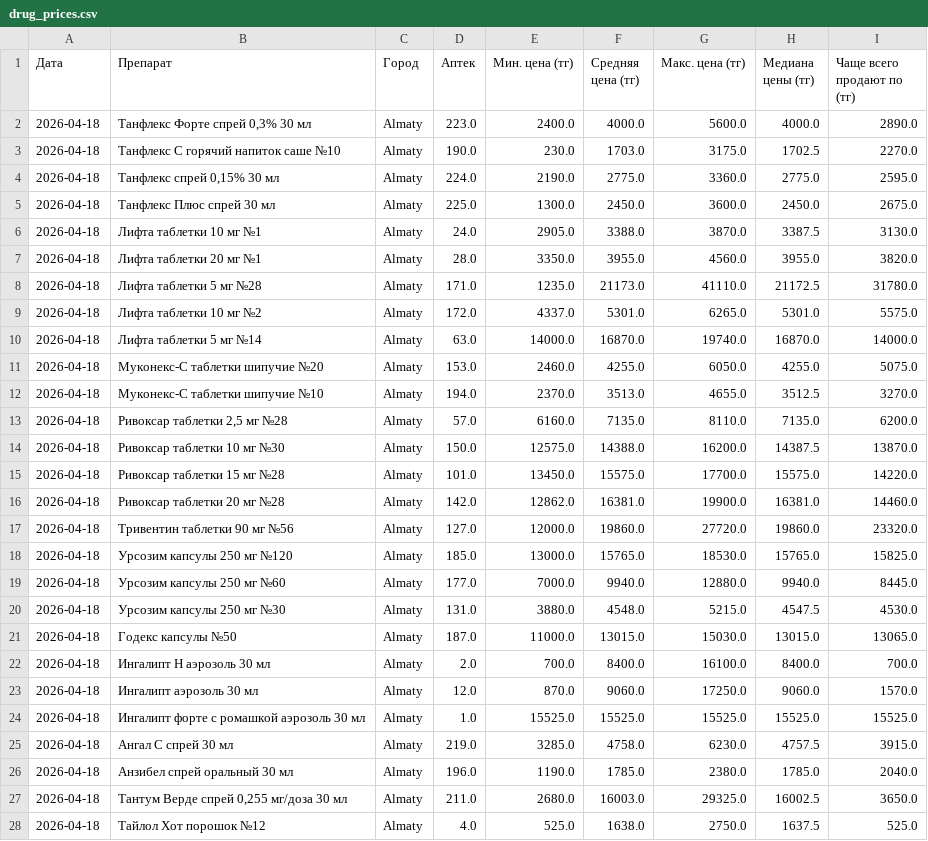
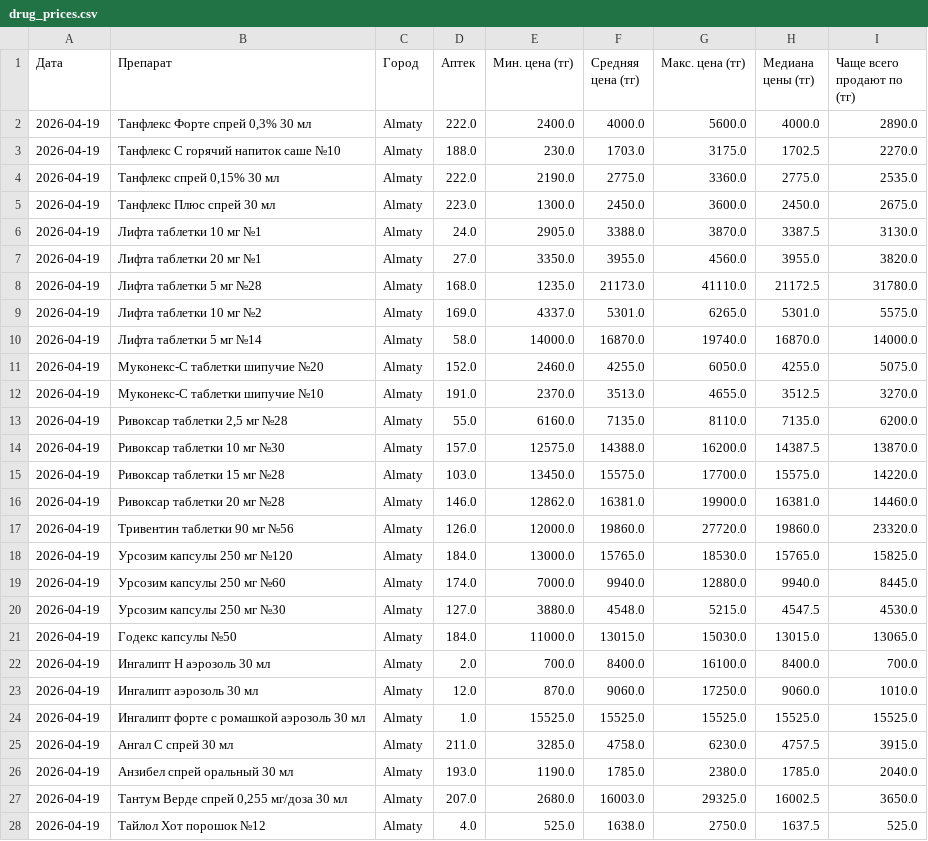
Before and after one commit to Saule097/iteka-prices, a CSV file: drug_prices.csv, drawn as a sheet; only a part is shown; the diff covers the shown part only.

Commit message:
📊 2026-04-19

```diff
--- a/drug_prices.csv
+++ b/drug_prices.csv
@@ -1,28 +1,28 @@
 Дата,Препарат,Город,Аптек,Мин. цена (тг),Средняя цена (тг),Макс. цена (тг),Медиана цены (тг),Чаще всего продают по (тг)
-2026-04-18,"Танфлекс Форте спрей 0,3% 30 мл",Almaty,223.0,2400.0,4000.0,5600.0,4000.0,2890.0
-2026-04-18,Танфлекс С горячий напиток саше №10,Almaty,190.0,230.0,1703.0,3175.0,1702.5,2270.0
-2026-04-18,"Танфлекс спрей 0,15% 30 мл",Almaty,224.0,2190.0,2775.0,3360.0,2775.0,2595.0
-2026-04-18,Танфлекс Плюс спрей 30 мл,Almaty,225.0,1300.0,2450.0,3600.0,2450.0,2675.0
-2026-04-18,Лифта таблетки 10 мг №1,Almaty,24.0,2905.0,3388.0,3870.0,3387.5,3130.0
-2026-04-18,Лифта таблетки 20 мг №1,Almaty,28.0,3350.0,3955.0,4560.0,3955.0,3820.0
-2026-04-18,Лифта таблетки 5 мг №28,Almaty,171.0,1235.0,21173.0,41110.0,21172.5,31780.0
-2026-04-18,Лифта таблетки 10 мг №2,Almaty,172.0,4337.0,5301.0,6265.0,5301.0,5575.0
-2026-04-18,Лифта таблетки 5 мг №14,Almaty,63.0,14000.0,16870.0,19740.0,16870.0,14000.0
-2026-04-18,Муконекс-С таблетки шипучие №20,Almaty,153.0,2460.0,4255.0,6050.0,4255.0,5075.0
-2026-04-18,Муконекс-С таблетки шипучие №10,Almaty,194.0,2370.0,3513.0,4655.0,3512.5,3270.0
-2026-04-18,"Ривоксар таблетки 2,5 мг №28",Almaty,57.0,6160.0,7135.0,8110.0,7135.0,6200.0
-2026-04-18,Ривоксар таблетки 10 мг №30,Almaty,150.0,12575.0,14388.0,16200.0,14387.5,13870.0
-2026-04-18,Ривоксар таблетки 15 мг №28,Almaty,101.0,13450.0,15575.0,17700.0,15575.0,14220.0
-2026-04-18,Ривоксар таблетки 20 мг №28,Almaty,142.0,12862.0,16381.0,19900.0,16381.0,14460.0
-2026-04-18,Тривентин таблетки 90 мг №56,Almaty,127.0,12000.0,19860.0,27720.0,19860.0,23320.0
-2026-04-18,Урсозим капсулы 250 мг №120,Almaty,185.0,13000.0,15765.0,18530.0,15765.0,15825.0
-2026-04-18,Урсозим капсулы 250 мг №60,Almaty,177.0,7000.0,9940.0,12880.0,9940.0,8445.0
-2026-04-18,Урсозим капсулы 250 мг №30,Almaty,131.0,3880.0,4548.0,5215.0,4547.5,4530.0
-2026-04-18,Годекс капсулы №50,Almaty,187.0,11000.0,13015.0,15030.0,13015.0,13065.0
-2026-04-18,Ингалипт Н аэрозоль 30 мл,Almaty,2.0,700.0,8400.0,16100.0,8400.0,700.0
-2026-04-18,Ингалипт аэрозоль 30 мл,Almaty,12.0,870.0,9060.0,17250.0,9060.0,1570.0
-2026-04-18,Ингалипт форте с ромашкой аэрозоль 30 мл,Almaty,1.0,15525.0,15525.0,15525.0,15525.0,15525.0
-2026-04-18,Ангал С спрей 30 мл,Almaty,219.0,3285.0,4758.0,6230.0,4757.5,3915.0
-2026-04-18,Анзибел спрей оральный 30 мл,Almaty,196.0,1190.0,1785.0,2380.0,1785.0,2040.0
-2026-04-18,"Тантум Верде спрей 0,255 мг/доза 30 мл",Almaty,211.0,2680.0,16003.0,29325.0,16002.5,3650.0
-2026-04-18,Тайлол Хот порошок №12,Almaty,4.0,525.0,1638.0,2750.0,1637.5,525.0
+2026-04-19,"Танфлекс Форте спрей 0,3% 30 мл",Almaty,222.0,2400.0,4000.0,5600.0,4000.0,2890.0
+2026-04-19,Танфлекс С горячий напиток саше №10,Almaty,188.0,230.0,1703.0,3175.0,1702.5,2270.0
+2026-04-19,"Танфлекс спрей 0,15% 30 мл",Almaty,222.0,2190.0,2775.0,3360.0,2775.0,2535.0
+2026-04-19,Танфлекс Плюс спрей 30 мл,Almaty,223.0,1300.0,2450.0,3600.0,2450.0,2675.0
+2026-04-19,Лифта таблетки 10 мг №1,Almaty,24.0,2905.0,3388.0,3870.0,3387.5,3130.0
+2026-04-19,Лифта таблетки 20 мг №1,Almaty,27.0,3350.0,3955.0,4560.0,3955.0,3820.0
+2026-04-19,Лифта таблетки 5 мг №28,Almaty,168.0,1235.0,21173.0,41110.0,21172.5,31780.0
+2026-04-19,Лифта таблетки 10 мг №2,Almaty,169.0,4337.0,5301.0,6265.0,5301.0,5575.0
+2026-04-19,Лифта таблетки 5 мг №14,Almaty,58.0,14000.0,16870.0,19740.0,16870.0,14000.0
+2026-04-19,Муконекс-С таблетки шипучие №20,Almaty,152.0,2460.0,4255.0,6050.0,4255.0,5075.0
+2026-04-19,Муконекс-С таблетки шипучие №10,Almaty,191.0,2370.0,3513.0,4655.0,3512.5,3270.0
+2026-04-19,"Ривоксар таблетки 2,5 мг №28",Almaty,55.0,6160.0,7135.0,8110.0,7135.0,6200.0
+2026-04-19,Ривоксар таблетки 10 мг №30,Almaty,157.0,12575.0,14388.0,16200.0,14387.5,13870.0
+2026-04-19,Ривоксар таблетки 15 мг №28,Almaty,103.0,13450.0,15575.0,17700.0,15575.0,14220.0
+2026-04-19,Ривоксар таблетки 20 мг №28,Almaty,146.0,12862.0,16381.0,19900.0,16381.0,14460.0
+2026-04-19,Тривентин таблетки 90 мг №56,Almaty,126.0,12000.0,19860.0,27720.0,19860.0,23320.0
+2026-04-19,Урсозим капсулы 250 мг №120,Almaty,184.0,13000.0,15765.0,18530.0,15765.0,15825.0
+2026-04-19,Урсозим капсулы 250 мг №60,Almaty,174.0,7000.0,9940.0,12880.0,9940.0,8445.0
+2026-04-19,Урсозим капсулы 250 мг №30,Almaty,127.0,3880.0,4548.0,5215.0,4547.5,4530.0
+2026-04-19,Годекс капсулы №50,Almaty,184.0,11000.0,13015.0,15030.0,13015.0,13065.0
+2026-04-19,Ингалипт Н аэрозоль 30 мл,Almaty,2.0,700.0,8400.0,16100.0,8400.0,700.0
+2026-04-19,Ингалипт аэрозоль 30 мл,Almaty,12.0,870.0,9060.0,17250.0,9060.0,1010.0
+2026-04-19,Ингалипт форте с ромашкой аэрозоль 30 мл,Almaty,1.0,15525.0,15525.0,15525.0,15525.0,15525.0
+2026-04-19,Ангал С спрей 30 мл,Almaty,211.0,3285.0,4758.0,6230.0,4757.5,3915.0
+2026-04-19,Анзибел спрей оральный 30 мл,Almaty,193.0,1190.0,1785.0,2380.0,1785.0,2040.0
+2026-04-19,"Тантум Верде спрей 0,255 мг/доза 30 мл",Almaty,207.0,2680.0,16003.0,29325.0,16002.5,3650.0
+2026-04-19,Тайлол Хот порошок №12,Almaty,4.0,525.0,1638.0,2750.0,1637.5,525.0
```
Also changed, not shown: 140 edited cells elsewhere in this file.
